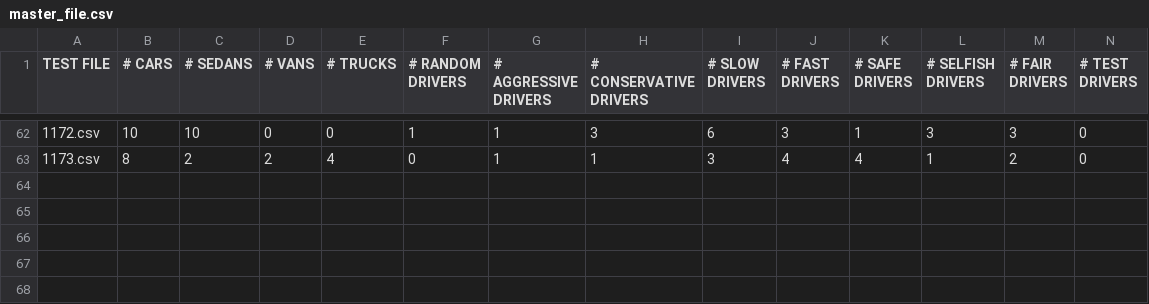
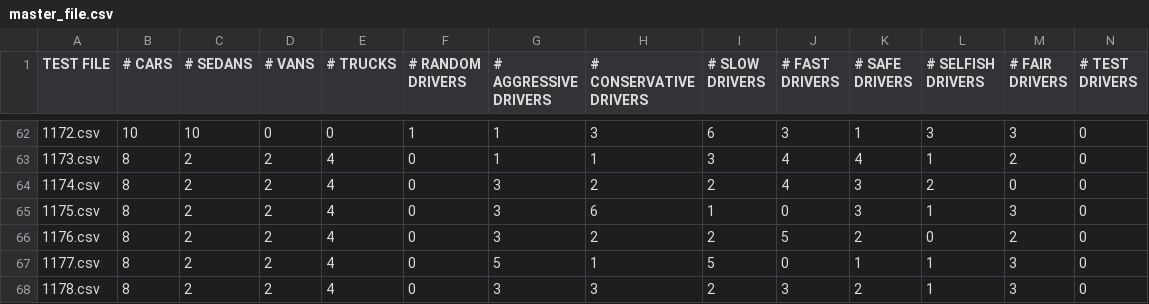
Before and after one commit to kushxg/go-with-the-flow-2015, a CSV file: master_file.csv, drawn as a sheet; only a part is shown, gaps mark what is left out; rows hold the shown columns only; the diff names each change by its address in the sheet, - before the commit and + after, or states it on an @@ line.

```diff
--- a/master_file.csv
+++ b/master_file.csv
+row 64: 1174.csv | 8 | 2 | 2 | 4 | 0 | 3 | 2 | 2 | 4 | 3 | 2 | 0 | 0
+row 65: 1175.csv | 8 | 2 | 2 | 4 | 0 | 3 | 6 | 1 | 0 | 3 | 1 | 3 | 0
+row 66: 1176.csv | 8 | 2 | 2 | 4 | 0 | 3 | 2 | 2 | 5 | 2 | 0 | 2 | 0
+row 67: 1177.csv | 8 | 2 | 2 | 4 | 0 | 5 | 1 | 5 | 0 | 1 | 1 | 3 | 0
+row 68: 1178.csv | 8 | 2 | 2 | 4 | 0 | 3 | 3 | 2 | 3 | 2 | 1 | 3 | 0
```
Also changed, not shown: 26 other files.
